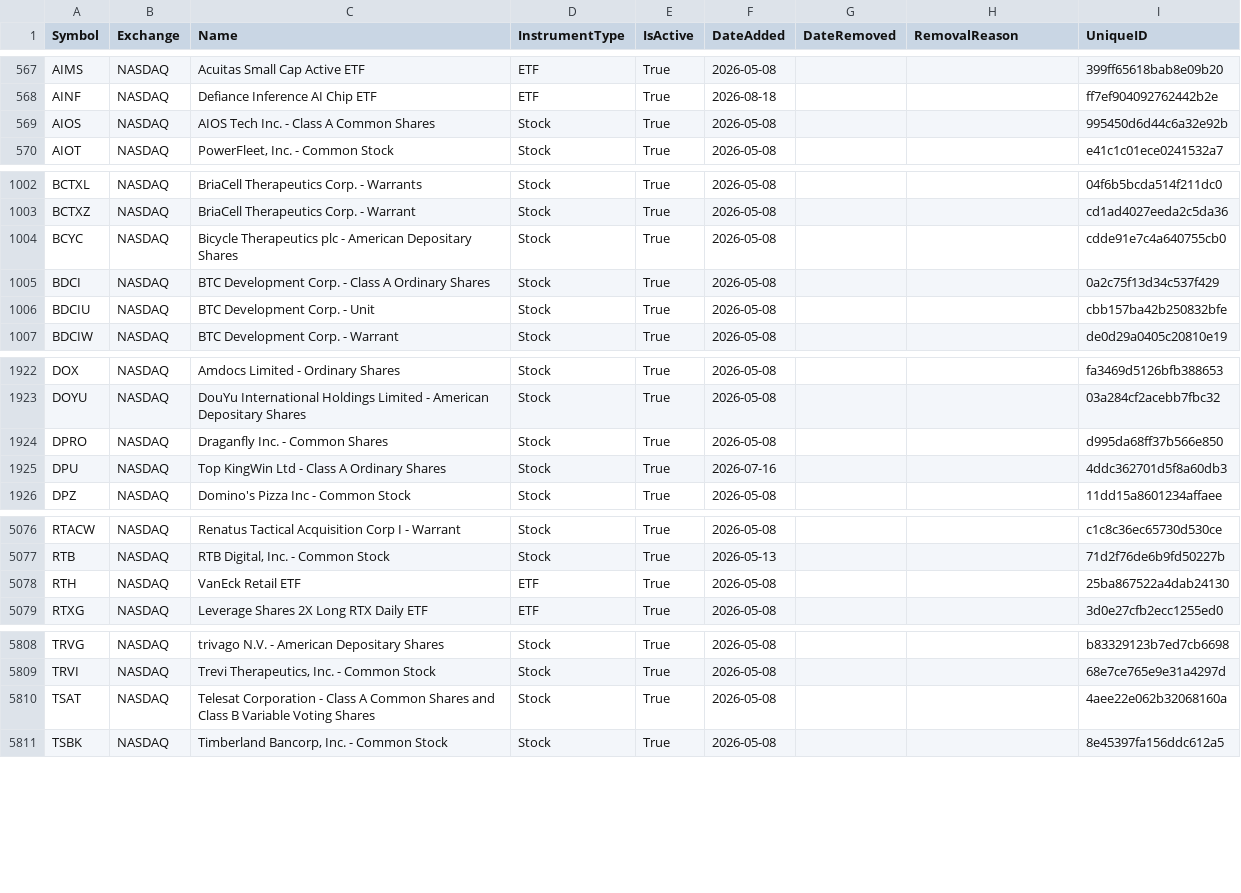
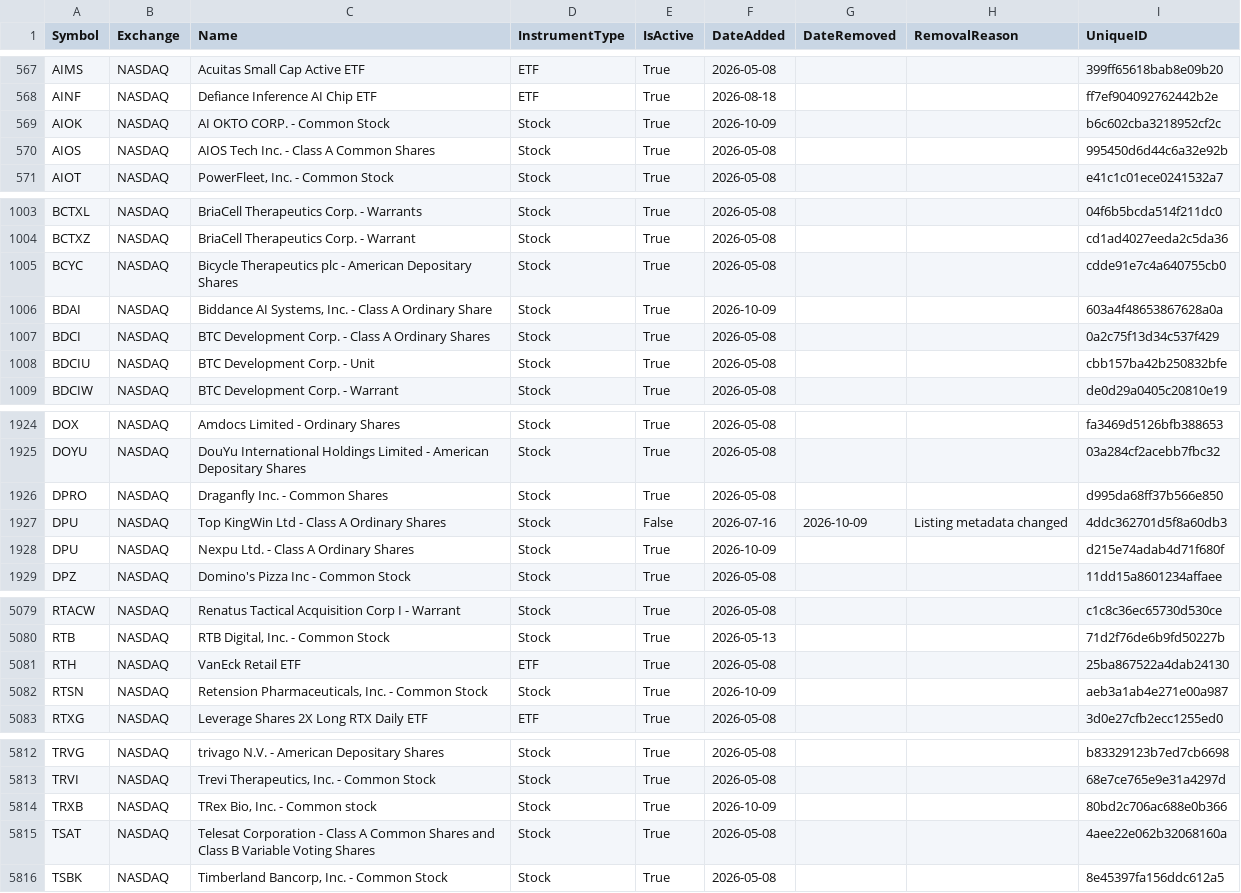
Before and after one commit to mrft/ticker-chronicle, a CSV file: data/master_database.csv, drawn as a sheet; only a part is shown, gaps mark what is left out; the diff covers the shown part only.

```diff
--- a/data/master_database.csv
+++ b/data/master_database.csv
@@ -568,2 +568,3 @@ AIMS,NASDAQ,Acuitas Small Cap Active ETF,ETF,True,2026-05-08,,,399ff65618bab8e09
 AINF,NASDAQ,Defiance Inference AI Chip ETF,ETF,True,2026-08-18,,,ff7ef904092762442b2e
+AIOK,NASDAQ,AI OKTO CORP. - Common Stock,Stock,True,2026-10-09,,,b6c602cba3218952cf2c
 AIOS,NASDAQ,AIOS Tech Inc. - Class A Common Shares,Stock,True,2026-05-08,,,995450d6d44c6a32e92b
@@ -1004,2 +1005,3 @@ BCTXZ,NASDAQ,BriaCell Therapeutics Corp. - Warrant,Stock,True,2026-05-08,,,cd1ad
 BCYC,NASDAQ,Bicycle Therapeutics plc - American Depositary Shares,Stock,True,2026-05-08,,,cdde91e7c4a640755cb0
+BDAI,NASDAQ,"Biddance AI Systems, Inc. - Class A Ordinary Share",Stock,True,2026-10-09,,,603a4f48653867628a0a
 BDCI,NASDAQ,BTC Development Corp. - Class A Ordinary Shares,Stock,True,2026-05-08,,,0a2c75f13d34c537f429
@@ -1924,3 +1926,4 @@ DOYU,NASDAQ,DouYu International Holdings Limited - American Depositary Shares,St
 DPRO,NASDAQ,Draganfly Inc. - Common Shares,Stock,True,2026-05-08,,,d995da68ff37b566e850
-DPU,NASDAQ,Top KingWin Ltd - Class A Ordinary Shares,Stock,True,2026-07-16,,,4ddc362701d5f8a60db3
+DPU,NASDAQ,Top KingWin Ltd - Class A Ordinary Shares,Stock,False,2026-07-16,2026-10-09,Listing metadata changed,4ddc362701d5f8a60db3
+DPU,NASDAQ,Nexpu Ltd. - Class A Ordinary Shares,Stock,True,2026-10-09,,,d215e74adab4d71f680f
 DPZ,NASDAQ,Domino's Pizza Inc - Common Stock,Stock,True,2026-05-08,,,11dd15a8601234affaee
@@ -5078,2 +5081,3 @@ RTB,NASDAQ,"RTB Digital, Inc. - Common Stock",Stock,True,2026-05-13,,,71d2f76de6
 RTH,NASDAQ,VanEck Retail ETF,ETF,True,2026-05-08,,,25ba867522a4dab24130
+RTSN,NASDAQ,"Retension Pharmaceuticals, Inc. - Common Stock",Stock,True,2026-10-09,,,aeb3a1ab4e271e00a987
 RTXG,NASDAQ,Leverage Shares 2X Long RTX Daily ETF,ETF,True,2026-05-08,,,3d0e27cfb2ecc1255ed0
@@ -5809,2 +5813,3 @@ TRVG,NASDAQ,trivago N.V. - American Depositary Shares,Stock,True,2026-05-08,,,b8
 TRVI,NASDAQ,"Trevi Therapeutics, Inc. - Common Stock",Stock,True,2026-05-08,,,68e7ce765e9e31a4297d
+TRXB,NASDAQ,"TRex Bio, Inc. - Common stock",Stock,True,2026-10-09,,,80bd2c706ac688e0b366
 TSAT,NASDAQ,Telesat Corporation - Class A Common Shares and Class B Variable Voting Shares,Stock,True,2026-05-08,,,4aee22e062b32068160a
```
Also changed, not shown: 12 edited cells elsewhere in this file, data/raw/nasdaq.csv, 1 other file.
